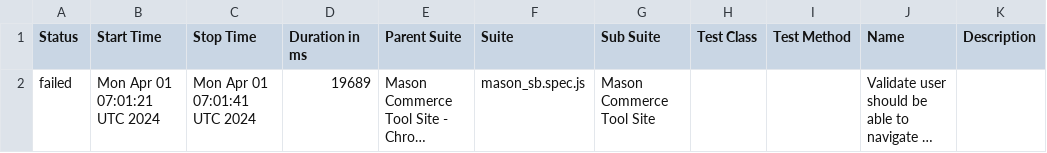
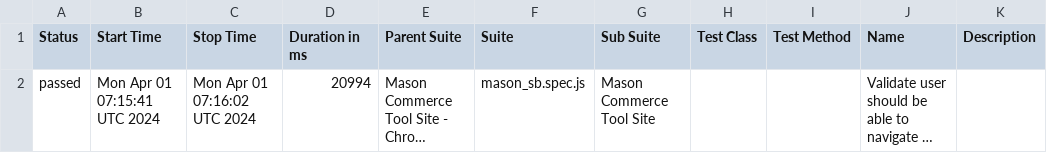
Before and after one commit to Koushik14/Mason-Automation, a CSV file: data/suites.csv, drawn as a sheet; long unchanged cells end in …; the diff names each change by its address in the sheet, - before the commit and + after, or states it on an @@ line.

```diff
--- a/data/suites.csv
+++ b/data/suites.csv
-A2 (Status): failed
+A2 (Status): passed
-B2 (Start Time): Mon Apr 01 07:01:21 UTC 2024
+B2 (Start Time): Mon Apr 01 07:15:41 UTC 2024
-C2 (Stop Time): Mon Apr 01 07:01:41 UTC 2024
+C2 (Stop Time): Mon Apr 01 07:16:02 UTC 2024
-D2 (Duration in ms): 19689
+D2 (Duration in ms): 20994
```
Also changed, not shown: 30 other files.
